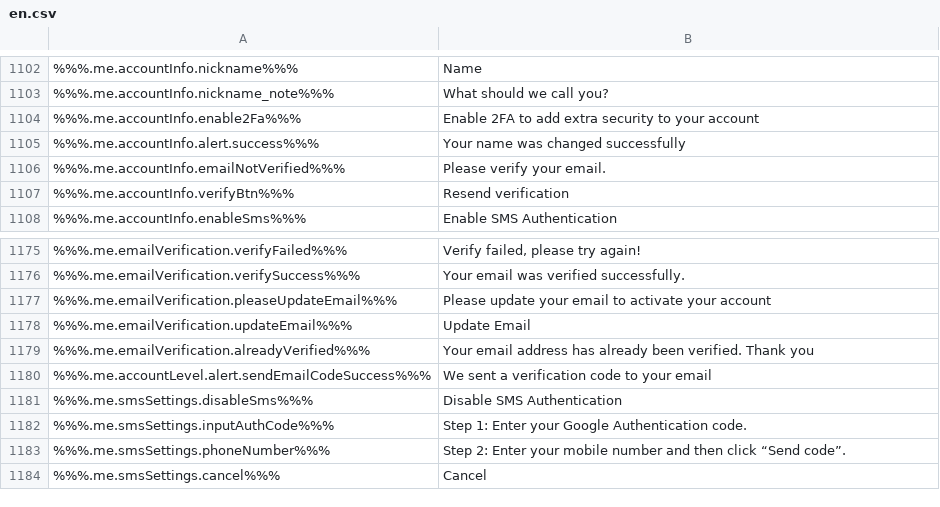
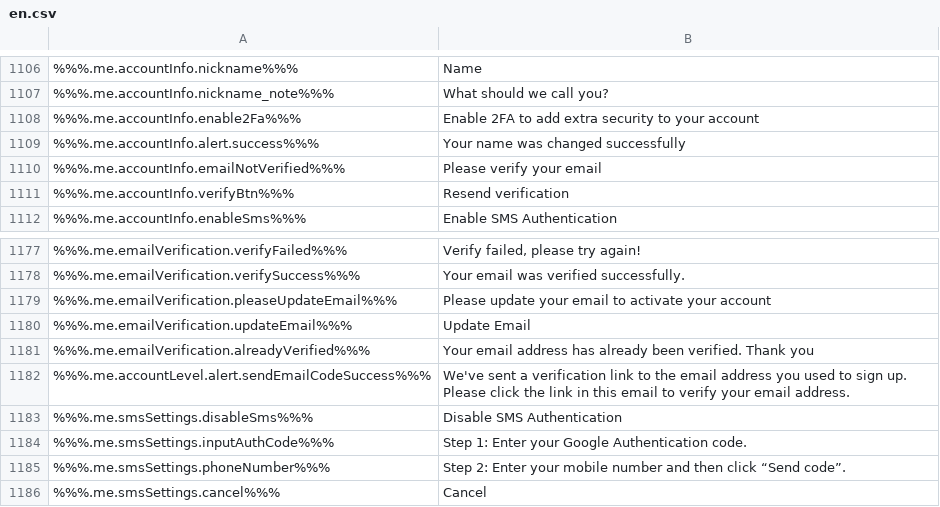
Before and after one commit to constant-money/constant-web-i18n, a CSV file: store/en.csv, drawn as a sheet; only a part is shown, gaps mark what is left out; the diff covers the shown part only.

```diff
--- a/store/en.csv
+++ b/store/en.csv
@@ -1118,3 +1154,3 @@
 %%%.me.accountInfo.alert.success%%%,"Your name was changed successfully"
-%%%.me.accountInfo.emailNotVerified%%%,"Please verify your email."
+%%%.me.accountInfo.emailNotVerified%%%,"Please verify your email"
 %%%.me.accountInfo.verifyBtn%%%,"Resend verification"
@@ -1192,3 +1226,3 @@
 %%%.me.emailVerification.alreadyVerified%%%,"Your email address has already been verified. Thank you"
-%%%.me.accountLevel.alert.sendEmailCodeSuccess%%%,"We sent a verification code to your email"
+%%%.me.accountLevel.alert.sendEmailCodeSuccess%%%,"We've sent a verification link to the email address you used to sign up. Please click the link in this email to verify your email address."
 %%%.me.smsSettings.disableSms%%%,"Disable SMS Authentication"
```
Also changed, not shown: 6 added rows, 3 removed rows and 11 edited cells elsewhere in this file, 2 other files.
